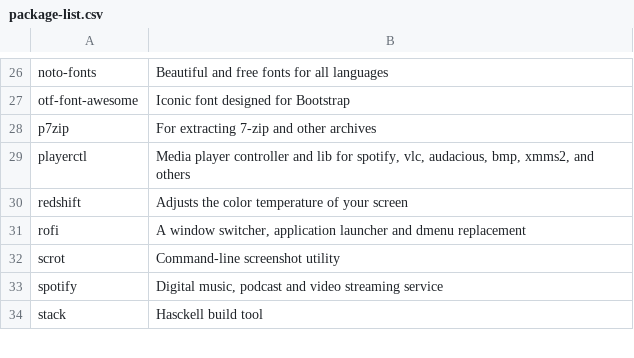
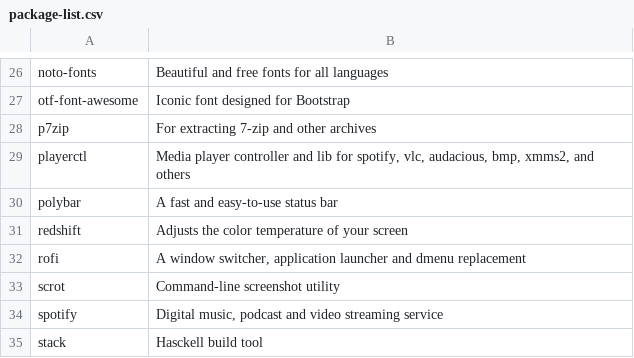
Before and after one commit to strafael/.dotfiles, a CSV file: .scripts/package-list.csv, drawn as a sheet; only a part is shown, gaps mark what is left out.

```diff
--- a/.scripts/package-list.csv
+++ b/.scripts/package-list.csv
@@ -29,2 +29,3 @@ p7zip,"For extracting 7-zip and other archives"
 playerctl,"Media player controller and lib for spotify, vlc, audacious, bmp, xmms2, and others"
+polybar,"A fast and easy-to-use status bar"
 redshift,"Adjusts the color temperature of your screen"
```
Also changed, not shown: 2 other files.
